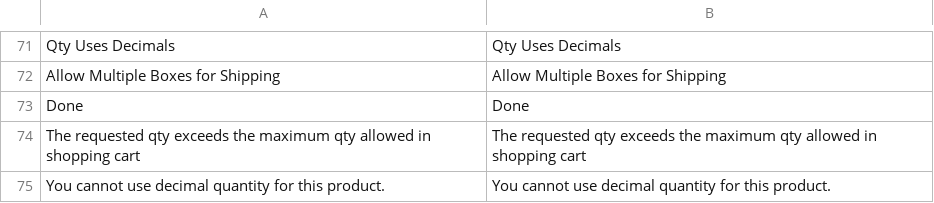
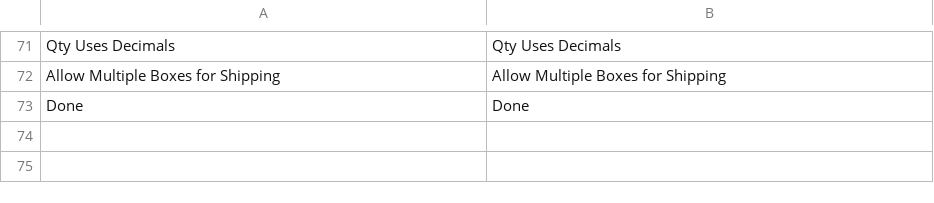
Before and after one commit to magenxcommerce/module-catalog-inventory, a CSV file: i18n/en_US.csv, drawn as a sheet; only a part is shown, gaps mark what is left out; the diff names each change by its address in the sheet, - before the commit and + after, or states it on an @@ line.

```diff
--- a/i18n/en_US.csv
+++ b/i18n/en_US.csv
-row 74: The requested qty exceeds the maximum qty allowed in shopping cart | The requested qty exceeds the maximum qty allowed in shopping cart
-row 75: You cannot use decimal quantity for this product. | You cannot use decimal quantity for this product.
```
Also changed, not shown: 23 other files.
